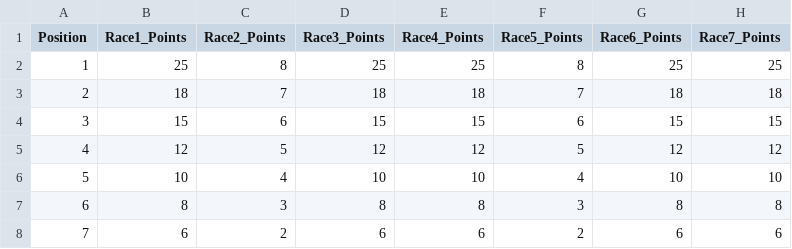
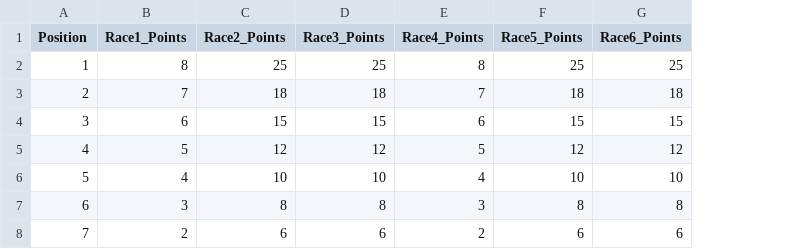
Before and after one commit to AugustGray/F1-Championship-Simulator, a CSV file: points_system.csv, drawn as a sheet; only a part is shown; the diff covers the shown part only; the diff names each change by its address in the sheet, - before the commit and + after, or states it on an @@ line.

```diff
--- a/points_system.csv
+++ b/points_system.csv
-column H (Race7_Points), rows 2-8: 25 | 18 | 15 | 12 | 10 | 8 | 6
-B2 (Race1_Points): 25
+B2 (Race1_Points): 8
-C2 (Race2_Points): 8
+C2 (Race2_Points): 25
-E2 (Race4_Points): 25
+E2 (Race4_Points): 8
-F2 (Race5_Points): 8
+F2 (Race5_Points): 25
-B3 (Race1_Points): 18
+B3 (Race1_Points): 7
-C3 (Race2_Points): 7
+C3 (Race2_Points): 18
-E3 (Race4_Points): 18
+E3 (Race4_Points): 7
-F3 (Race5_Points): 7
+F3 (Race5_Points): 18
-B4 (Race1_Points): 15
+B4 (Race1_Points): 6
-C4 (Race2_Points): 6
+C4 (Race2_Points): 15
-E4 (Race4_Points): 15
+E4 (Race4_Points): 6
-F4 (Race5_Points): 6
+F4 (Race5_Points): 15
-B5 (Race1_Points): 12
+B5 (Race1_Points): 5
-C5 (Race2_Points): 5
+C5 (Race2_Points): 12
-E5 (Race4_Points): 12
+E5 (Race4_Points): 5
-F5 (Race5_Points): 5
+F5 (Race5_Points): 12
-B6 (Race1_Points): 10
+B6 (Race1_Points): 4
-C6 (Race2_Points): 4
+C6 (Race2_Points): 10
-E6 (Race4_Points): 10
+E6 (Race4_Points): 4
-F6 (Race5_Points): 4
+F6 (Race5_Points): 10
-B7 (Race1_Points): 8
+B7 (Race1_Points): 3
-C7 (Race2_Points): 3
+C7 (Race2_Points): 8
-E7 (Race4_Points): 8
+E7 (Race4_Points): 3
-F7 (Race5_Points): 3
+F7 (Race5_Points): 8
-B8 (Race1_Points): 6
+B8 (Race1_Points): 2
-C8 (Race2_Points): 2
+C8 (Race2_Points): 6
-E8 (Race4_Points): 6
+E8 (Race4_Points): 2
-F8 (Race5_Points): 2
+F8 (Race5_Points): 6
```
Also changed, not shown: 12 edited cells elsewhere in this file, 2025_Championship.csv, last_races.csv, 15 other files.
